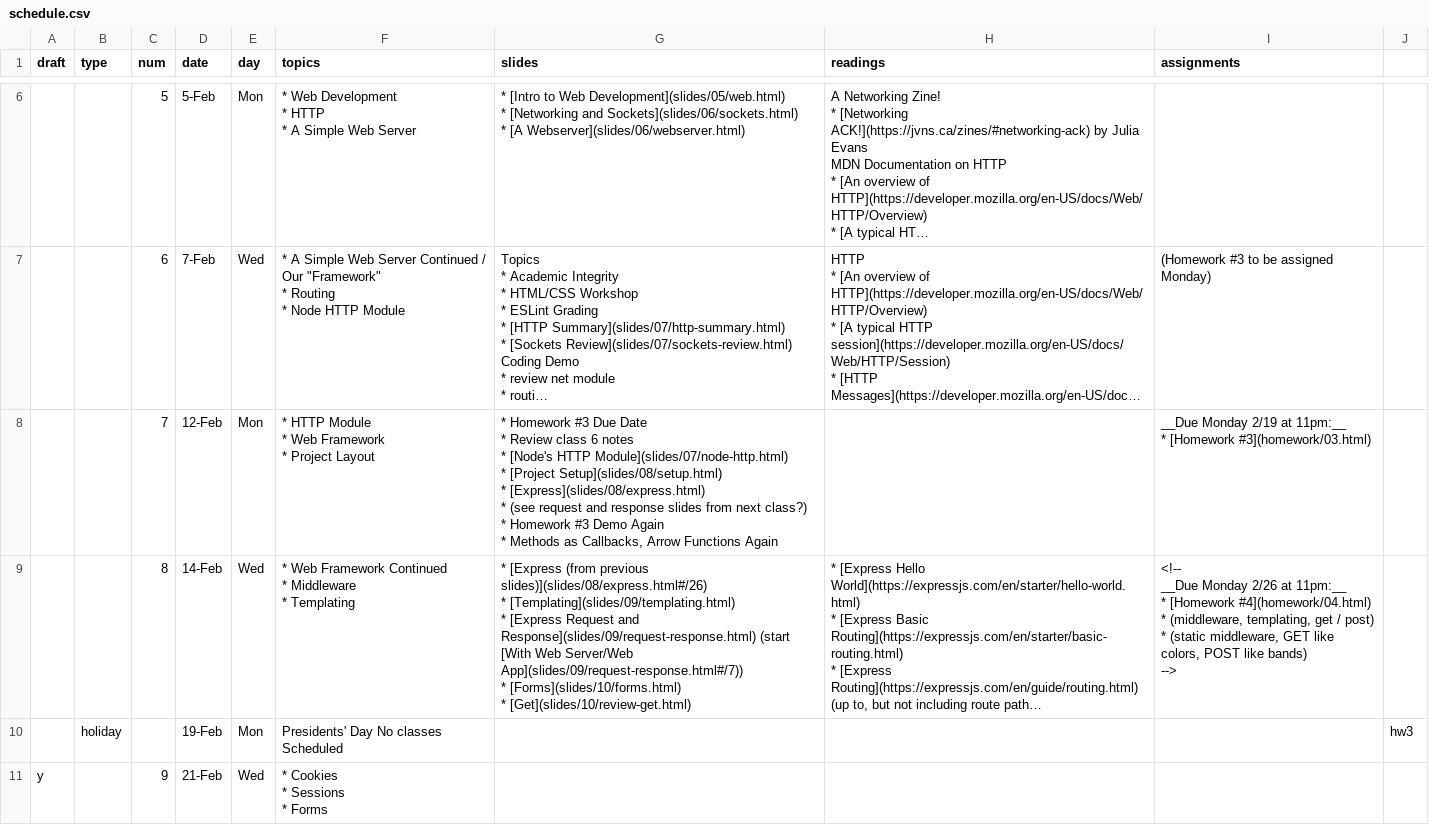
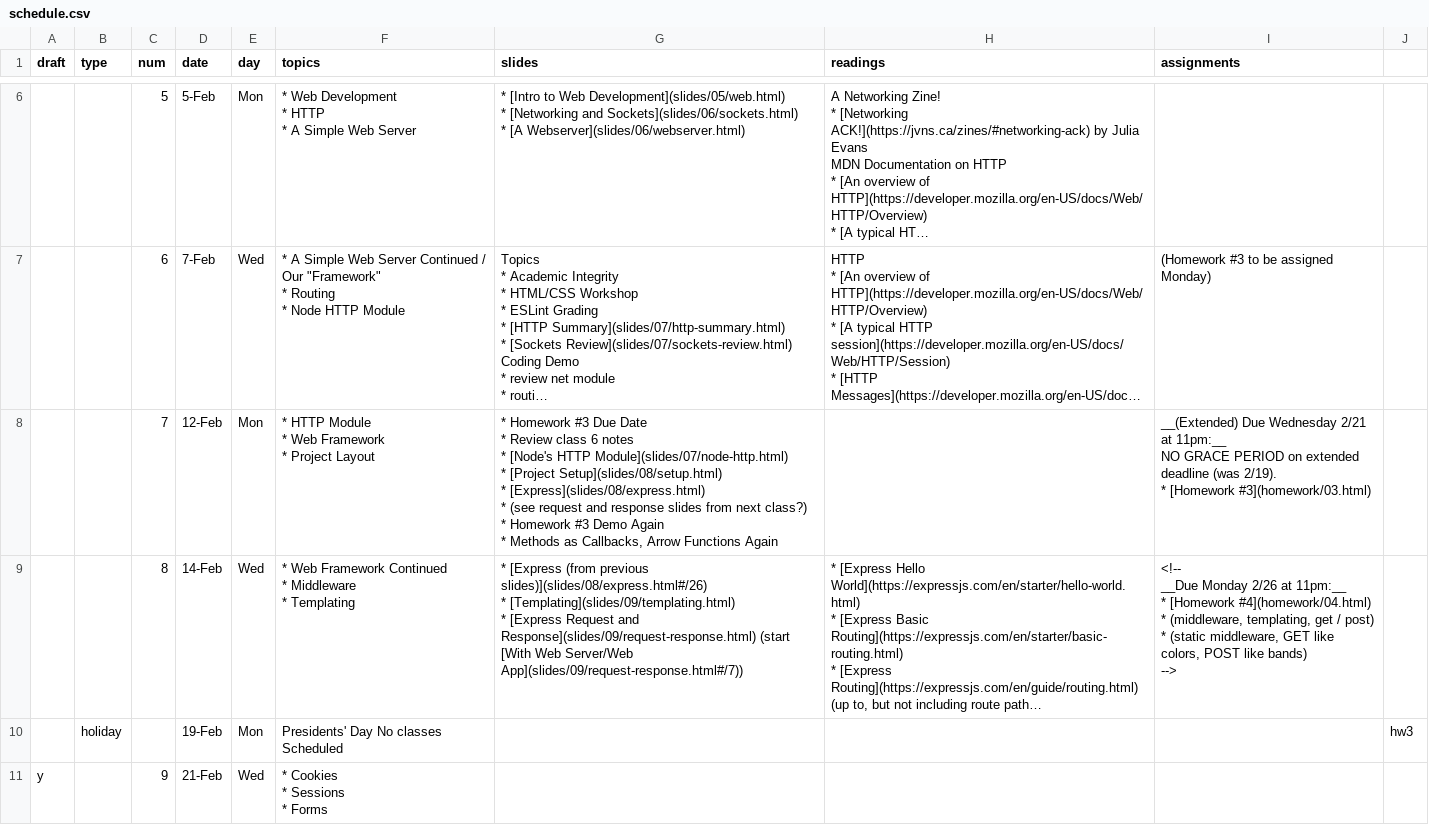
Before and after one commit to foureyes/csci-ua.0480-spring2018-008, a CSV file: _data/schedule.csv, drawn as a sheet; only a part is shown, gaps mark what is left out; long unchanged cells end in …; ↵ is a line break in a cell; the diff names each change by its address in the sheet, - before the commit and + after, or states it on an @@ line.

Commit message:
extend due date to homework 3

```diff
--- a/_data/schedule.csv
+++ b/_data/schedule.csv
-I8 (assignments): __Due Monday 2/19 at 11pm:__ ↵ * [Homework…
+I8 (assignments): __(Extended) Due Wednesday 2/21 at 11pm:__ ↵ NO GRACE PERIOD on extended deadline (was 2/19). ↵ * [Homework…
-G9 (slides): …Server/Web App](slides/09/request-response.html#/7)) ↵ * [Forms](slides/10/forms.html) ↵ * [Get](slides/10/review-get.html)
+G9 (slides): …Server/Web App](slides/09/request-response.html#/7))
```
Also changed, not shown: 1 other file.
